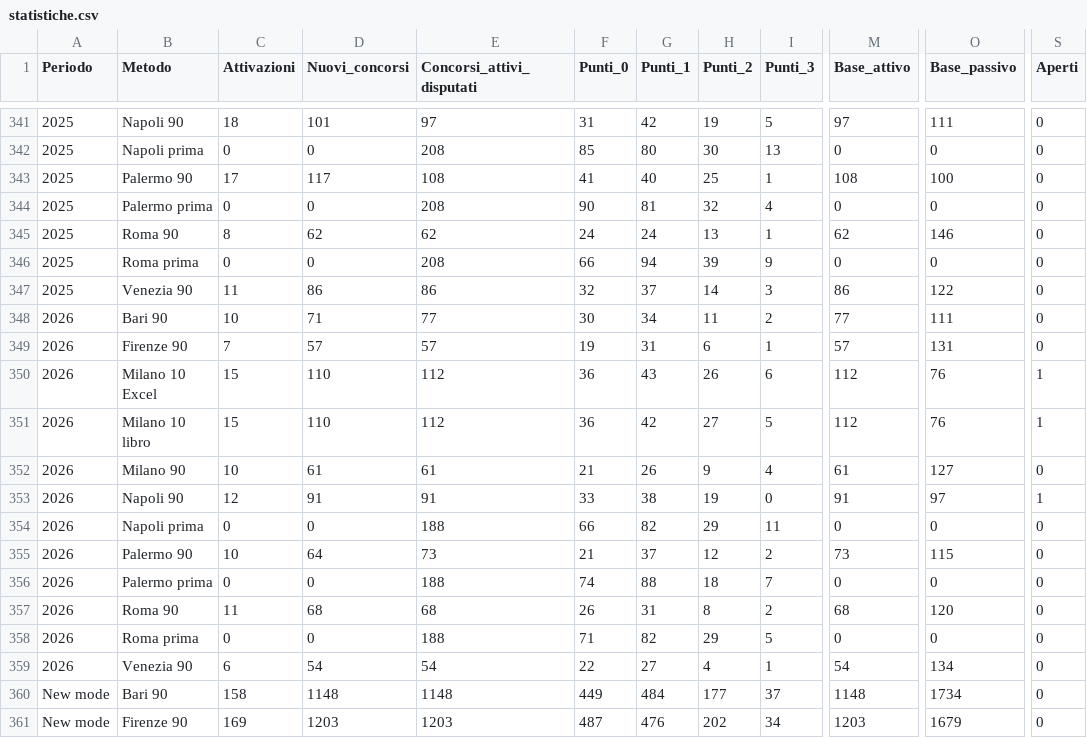
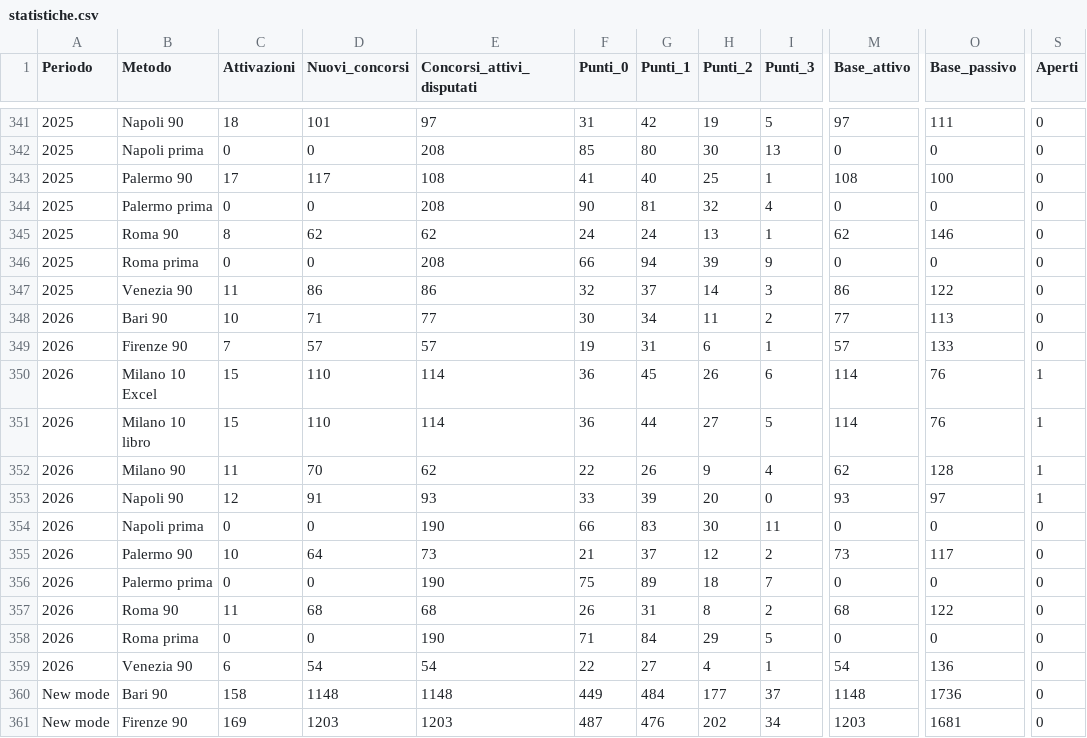
Before and after one commit to giolanni/Senalox2.0, a CSV file: analysis/output/trigger_ruote/statistiche.csv, drawn as a sheet; only a part is shown, gaps mark what is left out; the diff covers the shown part only; the diff names each change by its address in the sheet, - before the commit and + after, or states it on an @@ line.

```diff
--- a/analysis/output/trigger_ruote/statistiche.csv
+++ b/analysis/output/trigger_ruote/statistiche.csv
-O348 (Base_passivo): 111
+O348 (Base_passivo): 113
-O349 (Base_passivo): 131
+O349 (Base_passivo): 133
-E350:E351 (Concorsi_attivi_disputati): 112
+E350:E351 (Concorsi_attivi_disputati): 114
-G350 (Punti_1): 43
+G350 (Punti_1): 45
-M350:M351 (Base_attivo): 112
+M350:M351 (Base_attivo): 114
-G351 (Punti_1): 42
+G351 (Punti_1): 44
-C352 (Attivazioni): 10
+C352 (Attivazioni): 11
-D352 (Nuovi_concorsi): 61
+D352 (Nuovi_concorsi): 70
-E352 (Concorsi_attivi_disputati): 61
+E352 (Concorsi_attivi_disputati): 62
-F352 (Punti_0): 21
+F352 (Punti_0): 22
-M352 (Base_attivo): 61
+M352 (Base_attivo): 62
-O352 (Base_passivo): 127
+O352 (Base_passivo): 128
-S352 (Aperti): 0
+S352 (Aperti): 1
-E353 (Concorsi_attivi_disputati): 91
+E353 (Concorsi_attivi_disputati): 93
-G353 (Punti_1): 38
+G353 (Punti_1): 39
-H353 (Punti_2): 19
+H353 (Punti_2): 20
-M353 (Base_attivo): 91
+M353 (Base_attivo): 93
-E354 (Concorsi_attivi_disputati): 188
+E354 (Concorsi_attivi_disputati): 190
-G354 (Punti_1): 82
+G354 (Punti_1): 83
-H354 (Punti_2): 29
+H354 (Punti_2): 30
-O355 (Base_passivo): 115
+O355 (Base_passivo): 117
-E356 (Concorsi_attivi_disputati): 188
+E356 (Concorsi_attivi_disputati): 190
-F356 (Punti_0): 74
+F356 (Punti_0): 75
-G356 (Punti_1): 88
+G356 (Punti_1): 89
-O357 (Base_passivo): 120
+O357 (Base_passivo): 122
-E358 (Concorsi_attivi_disputati): 188
+E358 (Concorsi_attivi_disputati): 190
-G358 (Punti_1): 82
+G358 (Punti_1): 84
-O359 (Base_passivo): 134
+O359 (Base_passivo): 136
-O360 (Base_passivo): 1734
+O360 (Base_passivo): 1736
-O361 (Base_passivo): 1679
+O361 (Base_passivo): 1681
```
Also changed, not shown: 58 edited cells elsewhere in this file, analysis/output/trigger_ruote/attivazioni.csv, analysis/output/trigger_ruote/attivi_passivi.csv, 4 other files.
